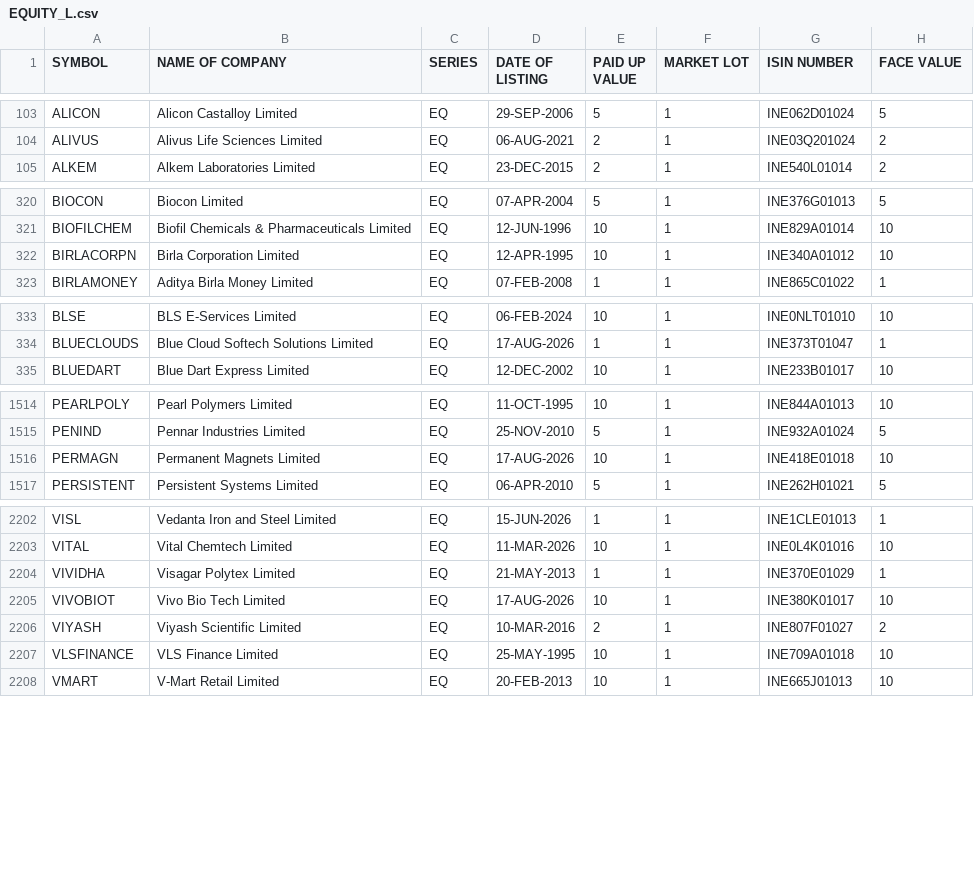
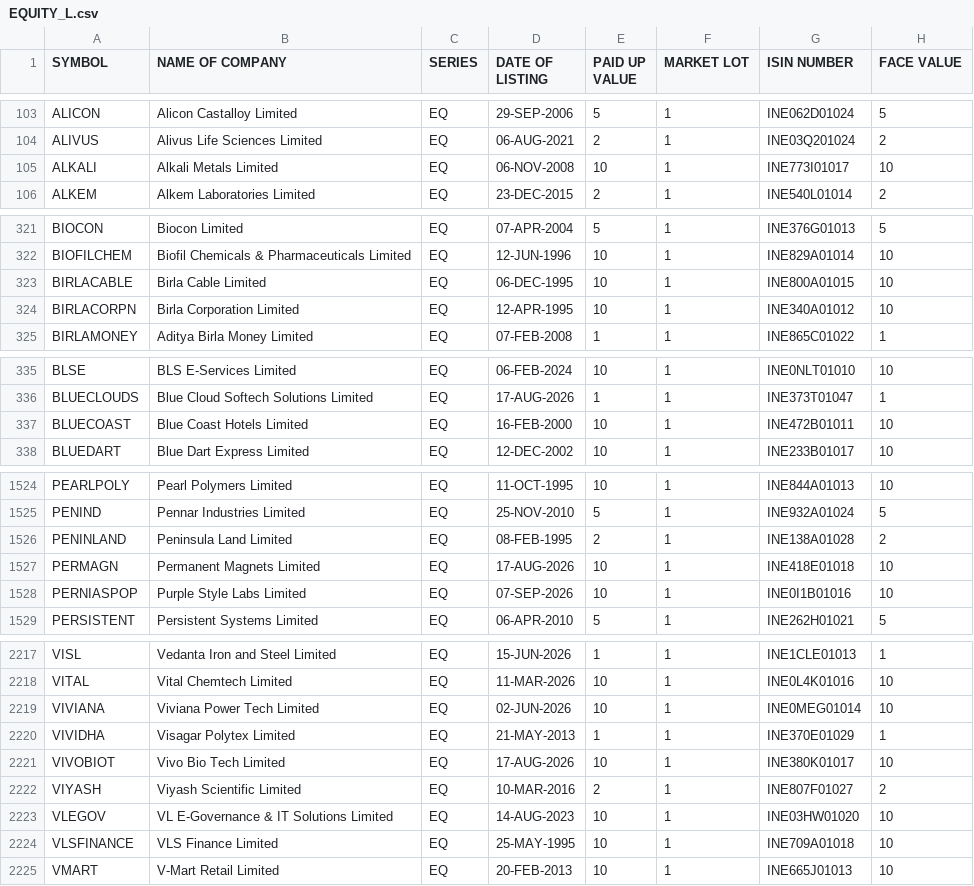
Before and after one commit to prayan2702/Streamlit_Momn_v13_Cached_DB, a CSV file: EQUITY_L.csv, drawn as a sheet; only a part is shown, gaps mark what is left out; the diff covers the shown part only; the diff names each change by its address in the sheet, - before the commit and + after, or states it on an @@ line.

```diff
--- a/EQUITY_L.csv
+++ b/EQUITY_L.csv
+row 105: ALKALI | Alkali Metals Limited | EQ | 06-NOV-2008 | 10 | 1 | INE773I01017 | 10
+row 323: BIRLACABLE | Birla Cable Limited | EQ | 06-DEC-1995 | 10 | 1 | INE800A01015 | 10
+row 337: BLUECOAST | Blue Coast Hotels Limited | EQ | 16-FEB-2000 | 10 | 1 | INE472B01011 | 10
+row 1526: PENINLAND | Peninsula Land Limited | EQ | 08-FEB-1995 | 2 | 1 | INE138A01028 | 2
+row 1528: PERNIASPOP | Purple Style Labs Limited | EQ | 07-SEP-2026 | 10 | 1 | INE0I1B01016 | 10
+row 2219: VIVIANA | Viviana Power Tech Limited | EQ | 02-JUN-2026 | 10 | 1 | INE0MEG01014 | 10
+row 2223: VLEGOV | VL E-Governance & IT Solutions Limited | EQ | 14-AUG-2023 | 10 | 1 | INE03HW01020 | 10
```
Also changed, not shown: 14 added rows and 4 removed rows elsewhere in this file, ind_nifty250list.csv, ind_nifty500list.csv, 2 other files.
